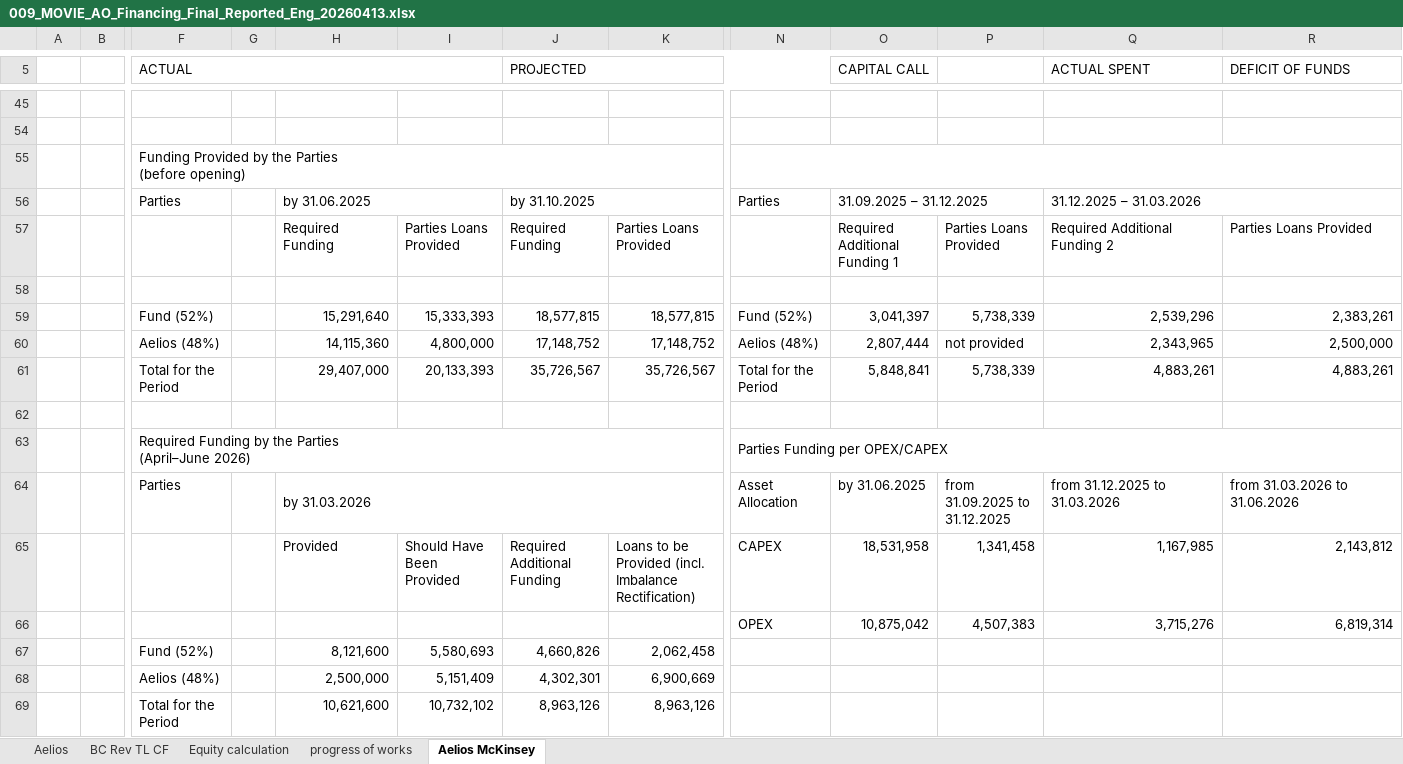
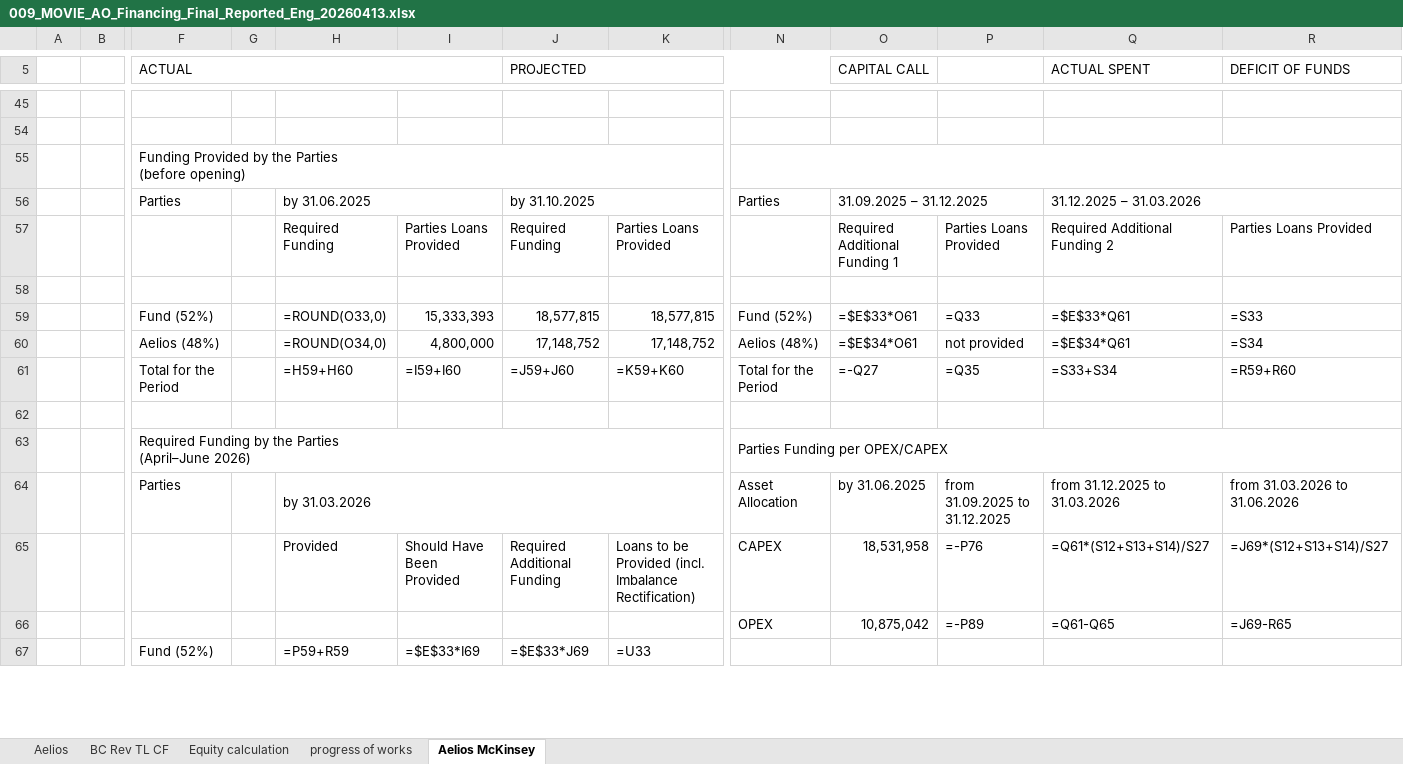
Before and after one commit to vallen300-bit/baker-master, an Excel workbook: docs-site/ao/009_MOVIE_AO_Financing_Final_Reported_Eng_20260413.xlsx, sheet Aelios McKinsey, drawn as a sheet; only a part is shown, gaps mark what is left out; values as stored, in another font and other column widths than the file's, no cell formats; formulas without a stored value are shown as written; removed rows and columns are numbered as before the commit, all else as after; rows hold the shown columns only; the diff covers the shown part only; the diff names each change by its address in the sheet, - before the commit and + after, or states it on an @@ line.

```diff
--- a/docs-site/ao/009_MOVIE_AO_Financing_Final_Reported_Eng_20260413.xlsx (sheet Aelios McKinsey)
+++ b/docs-site/ao/009_MOVIE_AO_Financing_Final_Reported_Eng_20260413.xlsx (sheet Aelios McKinsey)
-H59: 15,291,640
+H59: =ROUND(O33,0)
-O59 (CAPITAL CALL): 3,041,397
+O59 (CAPITAL CALL): =$E$33*O61
-P59: 5,738,339
+P59: =Q33
-Q59 (ACTUAL SPENT): 2,539,296
+Q59 (ACTUAL SPENT): =$E$33*Q61
-R59 (DEFICIT OF FUNDS): 2,383,261
+R59 (DEFICIT OF FUNDS): =S33
-H60: 14,115,360
+H60: =ROUND(O34,0)
-O60 (CAPITAL CALL): 2,807,444
+O60 (CAPITAL CALL): =$E$34*O61
-Q60 (ACTUAL SPENT): 2,343,965
+Q60 (ACTUAL SPENT): =$E$34*Q61
-R60 (DEFICIT OF FUNDS): 2,500,000
+R60 (DEFICIT OF FUNDS): =S34
-row 61:  |  | Total for the Period |  | 29,407,000 | 20,133,393 | 35,726,567 | 35,726,567 | Total for the Period | 5,848,841 | 5,738,339 | 4,883,261 | 4,883,261
+row 61:  |  | Total for the Period |  | =H59+H60 | =I59+I60 | =J59+J60 | =K59+K60 | Total for the Period | =-Q27 | =Q35 | =S33+S34 | =R59+R60
-P65: 1,341,458
+P65: =-P76
-Q65 (ACTUAL SPENT): 1,167,985
+Q65 (ACTUAL SPENT): =Q61*(S12+S13+S14)/S27
-R65 (DEFICIT OF FUNDS): 2,143,812
+R65 (DEFICIT OF FUNDS): =J69*(S12+S13+S14)/S27
-row 66:  |  |  |  |  |  |  |  | OPEX | 10,875,042 | 4,507,383 | 3,715,276 | 6,819,314
-row 67:  |  | Fund (52%) |  | 8,121,600 | 5,580,693 | 4,660,826 | 2,062,458
-row 68:  |  | Aelios (48%) |  | 2,500,000 | 5,151,409 | 4,302,301 | 6,900,669
-row 69:  |  | Total for the Period |  | 10,621,600 | 10,732,102 | 8,963,126 | 8,963,126
+row 66:  |  |  |  |  |  |  |  | OPEX | 10,875,042 | =-P89 | =Q61-Q65 | =J69-R65
+row 67:  |  | Fund (52%) |  | =P59+R59 | =$E$33*I69 | =$E$33*J69 | =U33
```
Also changed, not shown: 18 added rows, 16 removed rows and 55 edited cells elsewhere in this sheet, sheet BC Rev TL CF, sheet Equity calculation, sheet Aelios, sheet progress of works, cell formats, hidden cells, docs-site/ao/009_MOVIE_AO_Financing_Final_Reported_20260413.xlsx.
